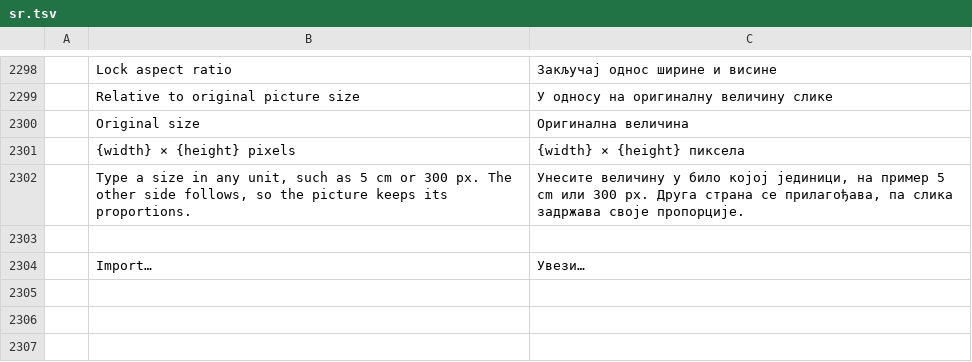
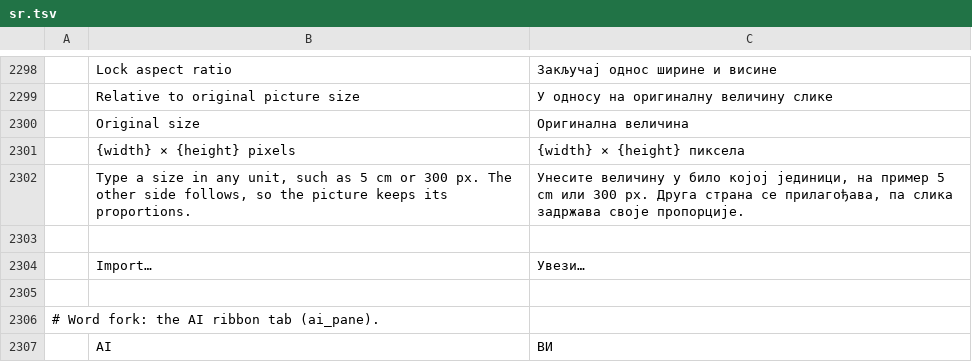
Before and after one commit to JUANJOIC005/Word, a TSV file: crates/ui-egui/src/i18n/sr.tsv, drawn as a sheet; only a part is shown, gaps mark what is left out.

```diff
--- a/crates/ui-egui/src/i18n/sr.tsv
+++ b/crates/ui-egui/src/i18n/sr.tsv
@@ -2304 +2304,4 @@
 	Import…	Увези…
+
+# Word fork: the AI ribbon tab (ai_pane).
+	AI	ВИ
```
Also changed, not shown: crates/ui-egui/src/i18n/bg.tsv, crates/ui-egui/src/i18n/cs.tsv, 42 other files.
